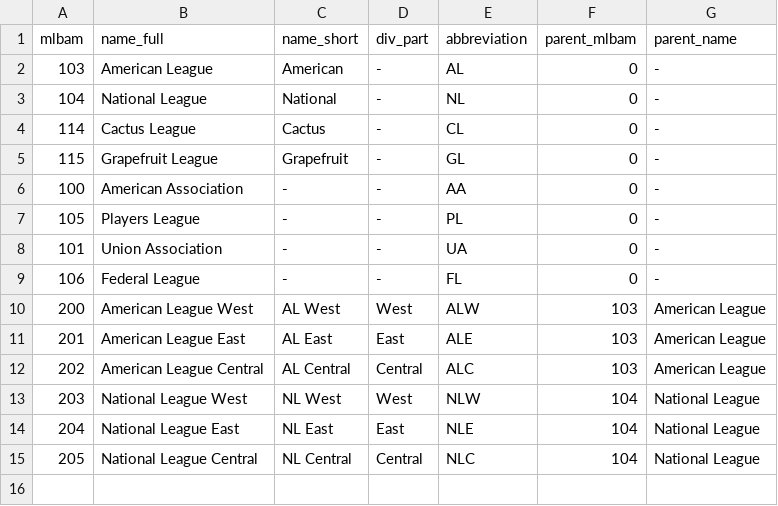
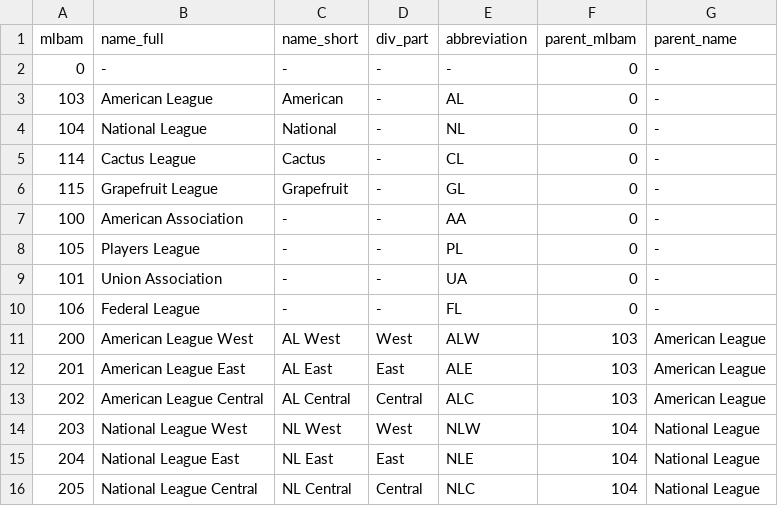
Before and after one commit to joerex1418/mlbstats, a CSV file: mlb/data/leagues.csv, drawn as a sheet; the diff names each change by its address in the sheet, - before the commit and + after, or states it on an @@ line.

```diff
--- a/mlb/data/leagues.csv
+++ b/mlb/data/leagues.csv
+row 2: 0 | - | - | - | - | 0 | -
```
Also changed, not shown: 8 other files.
